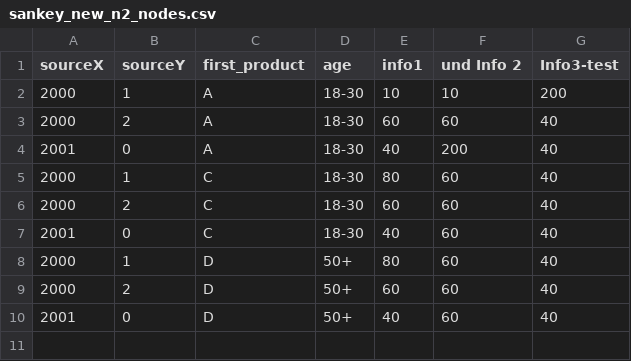
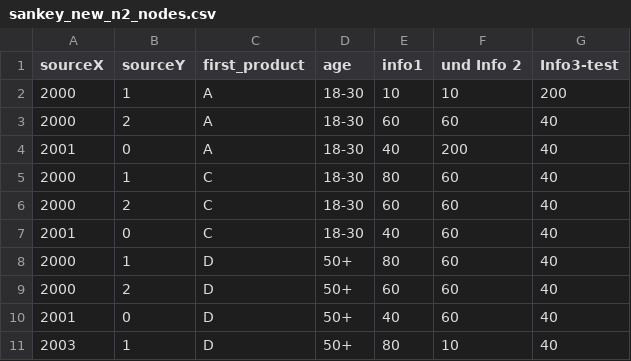
Before and after one commit to EE2dev/sequence-explorer, a CSV file: data/sankey_new_n2_nodes.csv, drawn as a sheet.

```diff
--- a/data/sankey_new_n2_nodes.csv
+++ b/data/sankey_new_n2_nodes.csv
@@ -10 +10,2 @@ sourceX,sourceY,first_product,age,info1, und Info 2,Info3-test
 2001,0,D,50+,40,60,40
+2003,1,D,50+,80,10,40
```
Also changed, not shown: 5 other files.
